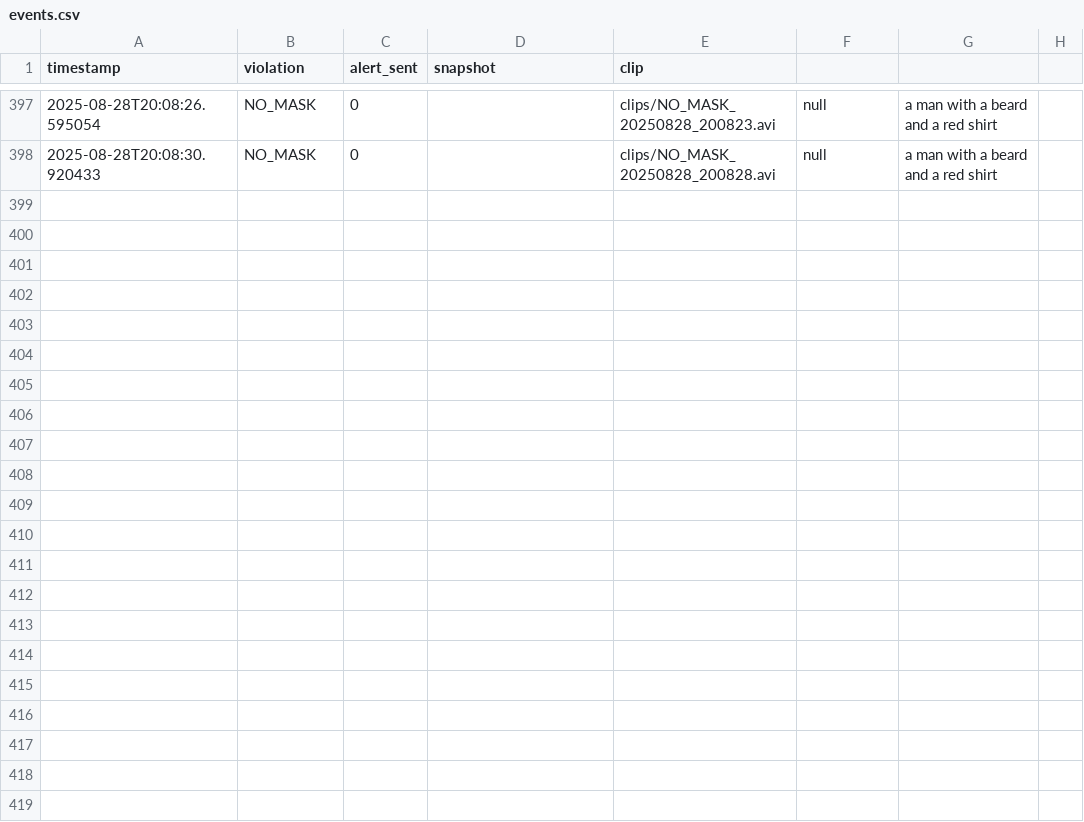
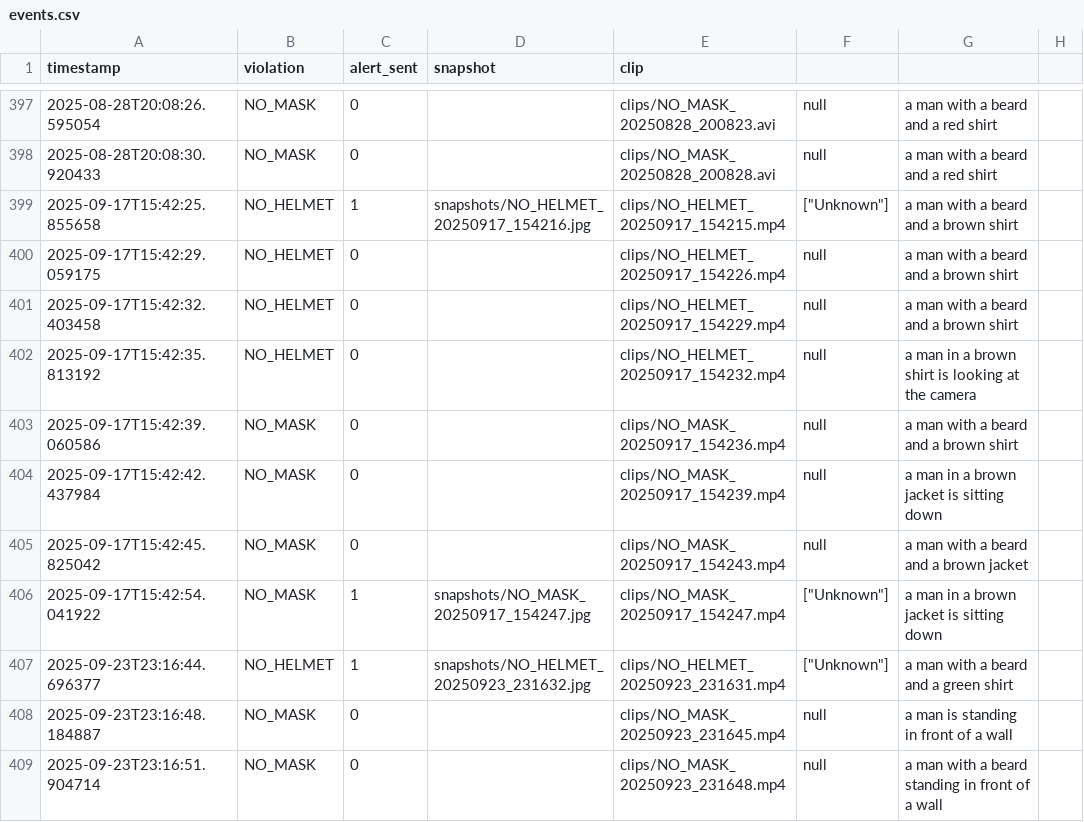
Before and after one commit to rupnarayan-yadav/safety-detection-construction-site, a CSV file: logs/events.csv, drawn as a sheet; only a part is shown, gaps mark what is left out; the diff names each change by its address in the sheet, - before the commit and + after, or states it on an @@ line.

```diff
--- a/logs/events.csv
+++ b/logs/events.csv
+row 399: 2025-09-17T15:42:25.855658 | NO_HELMET | 1 | snapshots/NO_HELMET_20250917_154216.jpg | clips/NO_HELMET_20250917_154215.mp4 | ["Unknown"] | a man with a beard and a brown shirt
+row 400: 2025-09-17T15:42:29.059175 | NO_HELMET | 0 |  | clips/NO_HELMET_20250917_154226.mp4 | null | a man with a beard and a brown shirt
+row 401: 2025-09-17T15:42:32.403458 | NO_HELMET | 0 |  | clips/NO_HELMET_20250917_154229.mp4 | null | a man with a beard and a brown shirt
+row 402: 2025-09-17T15:42:35.813192 | NO_HELMET | 0 |  | clips/NO_HELMET_20250917_154232.mp4 | null | a man in a brown shirt is looking at the camera
+row 403: 2025-09-17T15:42:39.060586 | NO_MASK | 0 |  | clips/NO_MASK_20250917_154236.mp4 | null | a man with a beard and a brown shirt
+row 404: 2025-09-17T15:42:42.437984 | NO_MASK | 0 |  | clips/NO_MASK_20250917_154239.mp4 | null | a man in a brown jacket is sitting down
+row 405: 2025-09-17T15:42:45.825042 | NO_MASK | 0 |  | clips/NO_MASK_20250917_154243.mp4 | null | a man with a beard and a brown jacket
+row 406: 2025-09-17T15:42:54.041922 | NO_MASK | 1 | snapshots/NO_MASK_20250917_154247.jpg | clips/NO_MASK_20250917_154247.mp4 | ["Unknown"] | a man in a brown jacket is sitting down
+row 407: 2025-09-23T23:16:44.696377 | NO_HELMET | 1 | snapshots/NO_HELMET_20250923_231632.jpg | clips/NO_HELMET_20250923_231631.mp4 | ["Unknown"] | a man with a beard and a green shirt
+row 408: 2025-09-23T23:16:48.184887 | NO_MASK | 0 |  | clips/NO_MASK_20250923_231645.mp4 | null | a man is standing in front of a wall
+row 409: 2025-09-23T23:16:51.904714 | NO_MASK | 0 |  | clips/NO_MASK_20250923_231648.mp4 | null | a man with a beard standing in front of a wall
```
Also changed, not shown: 46 other files.
